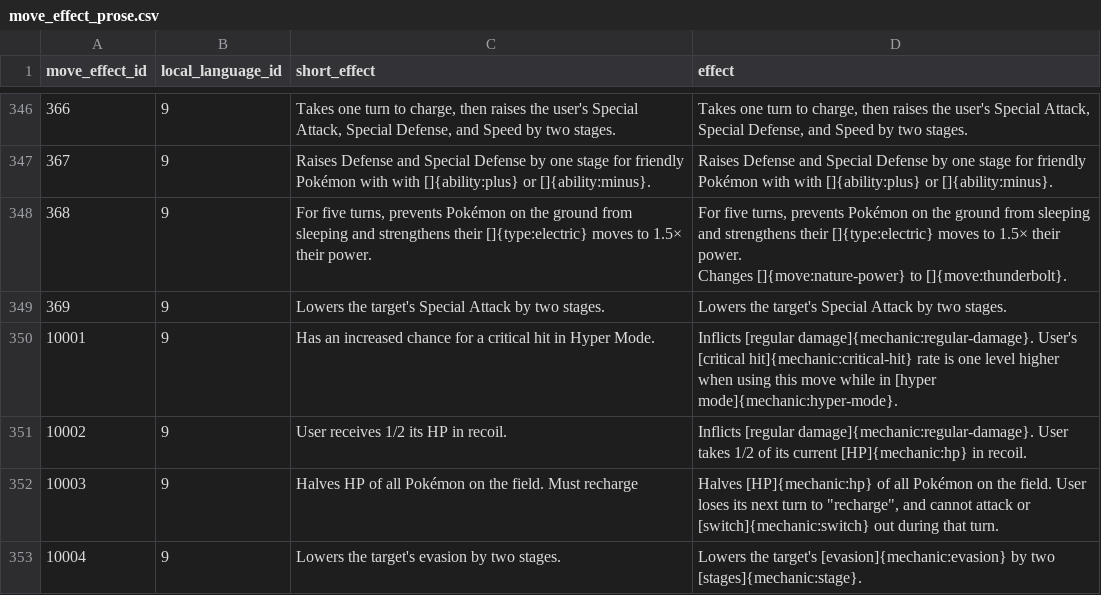
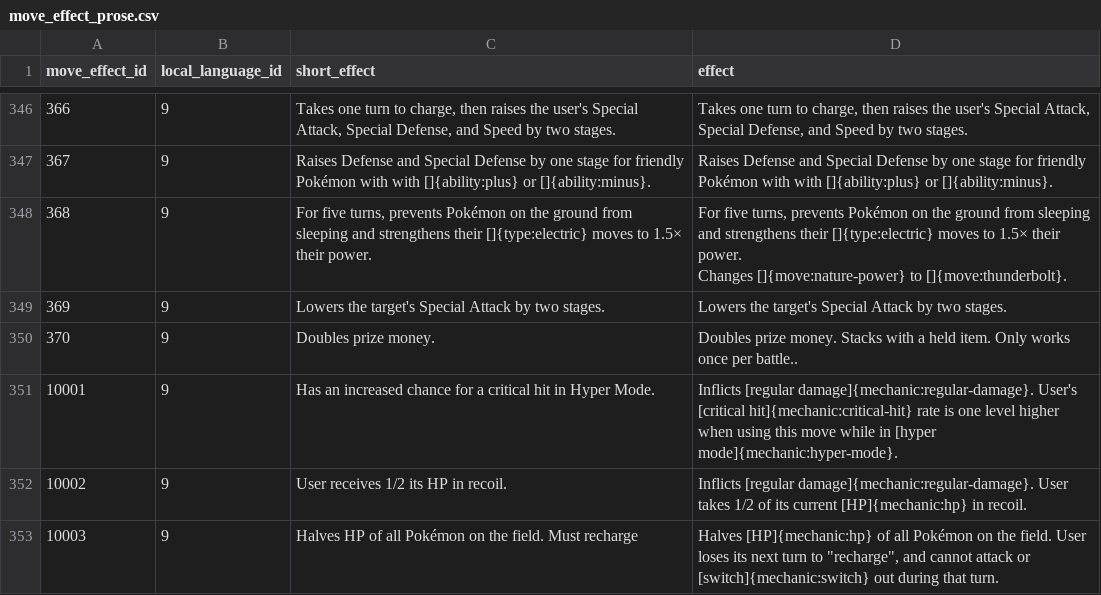
Before and after one commit to veekun/pokedex, a CSV file: pokedex/data/csv/move_effect_prose.csv, drawn as a sheet; only a part is shown, gaps mark what is left out; the shorter side is filled out with more unchanged rows; the diff names each change by its address in the sheet, - before the commit and + after, or states it on an @@ line.

```diff
--- a/pokedex/data/csv/move_effect_prose.csv
+++ b/pokedex/data/csv/move_effect_prose.csv
+row 350: 370 | 9 | Doubles prize money. | Doubles prize money. Stacks with a held item. Only works once per battle..
```
Also changed, not shown: pokedex/data/csv/move_effects.csv, pokedex/data/csv/move_names.csv, 1 other file.
